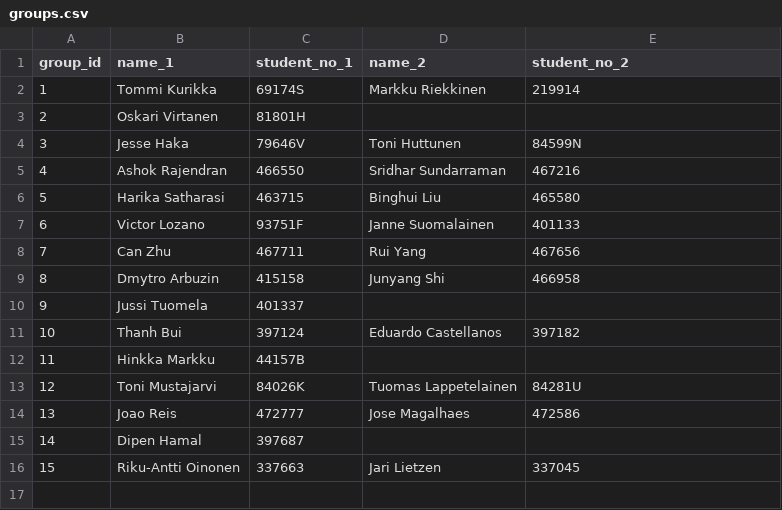
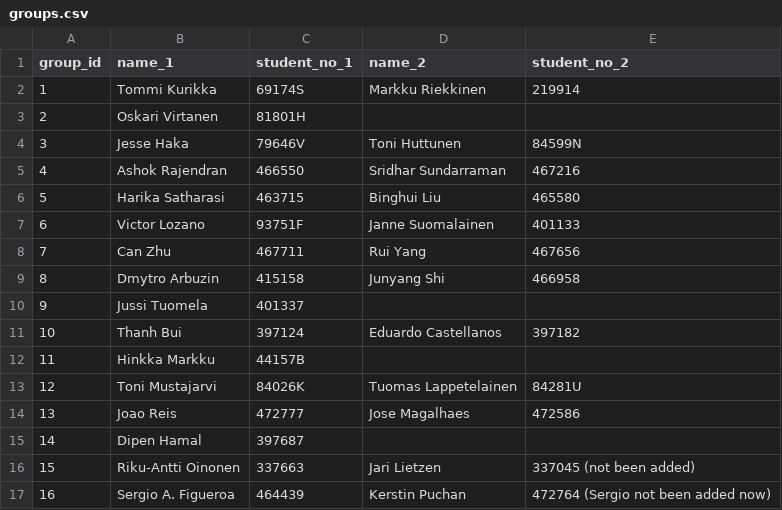
Before and after one commit to dyrobin/Assignments, a CSV file: groups.csv, drawn as a sheet.

Commit message:
update group info

```diff
--- a/groups.csv
+++ b/groups.csv
@@ -15,2 +15,3 @@ group_id, name_1, student_no_1, name_2, student_no_2
 14,Dipen Hamal,397687
-15,Riku-Antti Oinonen,337663,Jari Lietzen,337045
+15,Riku-Antti Oinonen,337663,Jari Lietzen,337045 (not been added)
+16,Sergio A. Figueroa,464439,Kerstin Puchan,472764 (Sergio not been added now)
```
